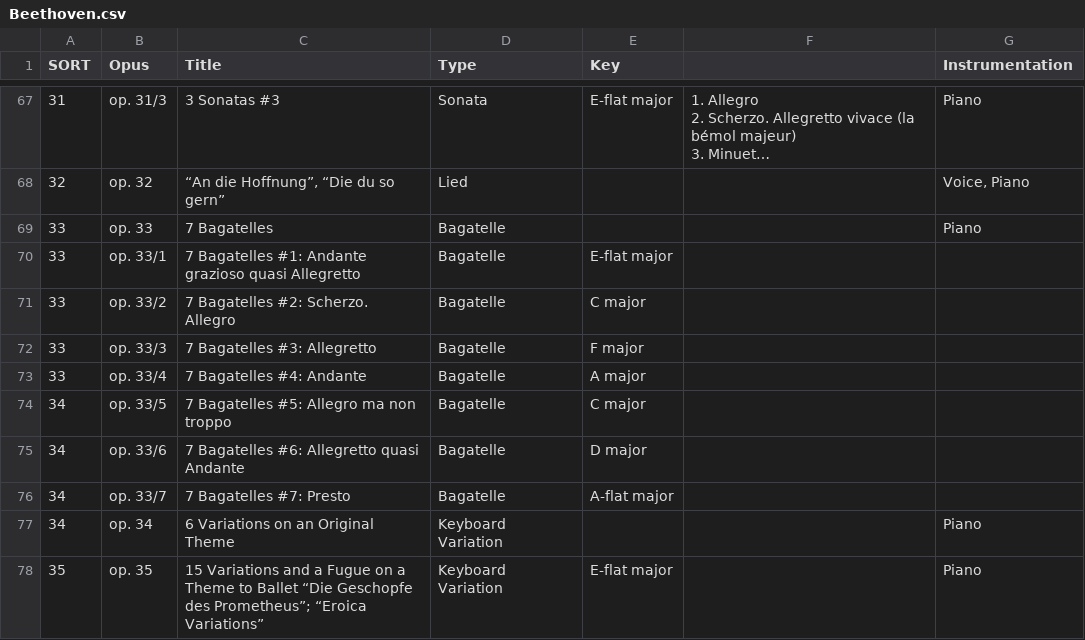
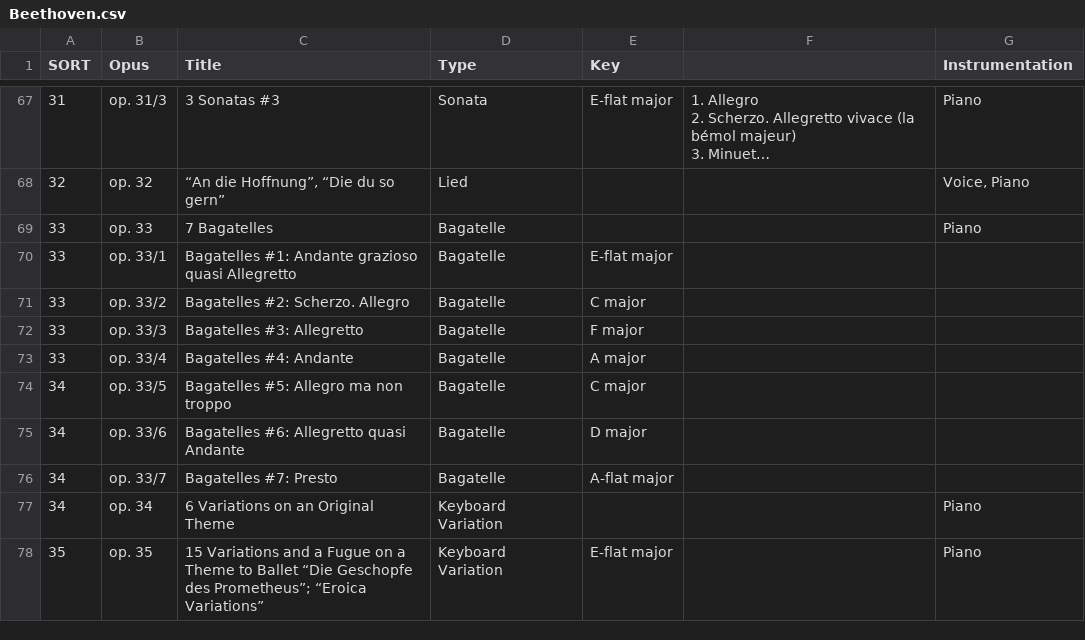
Before and after one commit to KenParker-CN/Konzert-database, a CSV file: data/catalogues/Beethoven.csv, drawn as a sheet; only a part is shown, gaps mark what is left out; long unchanged cells end in ….

Commit message:
update Beethoven worklists

```diff
--- a/data/catalogues/Beethoven.csv
+++ b/data/catalogues/Beethoven.csv
@@ -220,9 +220,9 @@ SORT,Opus,Title,Type,Key,,Instrumentation
 33 ,op. 33,7 Bagatelles,Bagatelle,,,Piano
-33 ,op. 33/1,7 Bagatelles #1: Andante grazioso quasi Allegretto,Bagatelle,E-flat major,,
-33 ,op. 33/2,7 Bagatelles #2: Scherzo. Allegro,Bagatelle,C major,,
-33 ,op. 33/3,7 Bagatelles #3: Allegretto,Bagatelle,F major,,
-33 ,op. 33/4,7 Bagatelles #4: Andante,Bagatelle,A major,,
-34 ,op. 33/5,7 Bagatelles #5: Allegro ma non troppo,Bagatelle,C major,,
-34 ,op. 33/6,7 Bagatelles #6: Allegretto quasi Andante,Bagatelle,D major,,
-34 ,op. 33/7,7 Bagatelles #7: Presto,Bagatelle,A-flat major,,
+33 ,op. 33/1,Bagatelles #1: Andante grazioso quasi Allegretto,Bagatelle,E-flat major,,
+33 ,op. 33/2,Bagatelles #2: Scherzo. Allegro,Bagatelle,C major,,
+33 ,op. 33/3,Bagatelles #3: Allegretto,Bagatelle,F major,,
+33 ,op. 33/4,Bagatelles #4: Andante,Bagatelle,A major,,
+34 ,op. 33/5,Bagatelles #5: Allegro ma non troppo,Bagatelle,C major,,
+34 ,op. 33/6,Bagatelles #6: Allegretto quasi Andante,Bagatelle,D major,,
+34 ,op. 33/7,Bagatelles #7: Presto,Bagatelle,A-flat major,,
 34 ,op. 34,6 Variations on an Original Theme,Keyboard Variation,,,Piano
```
